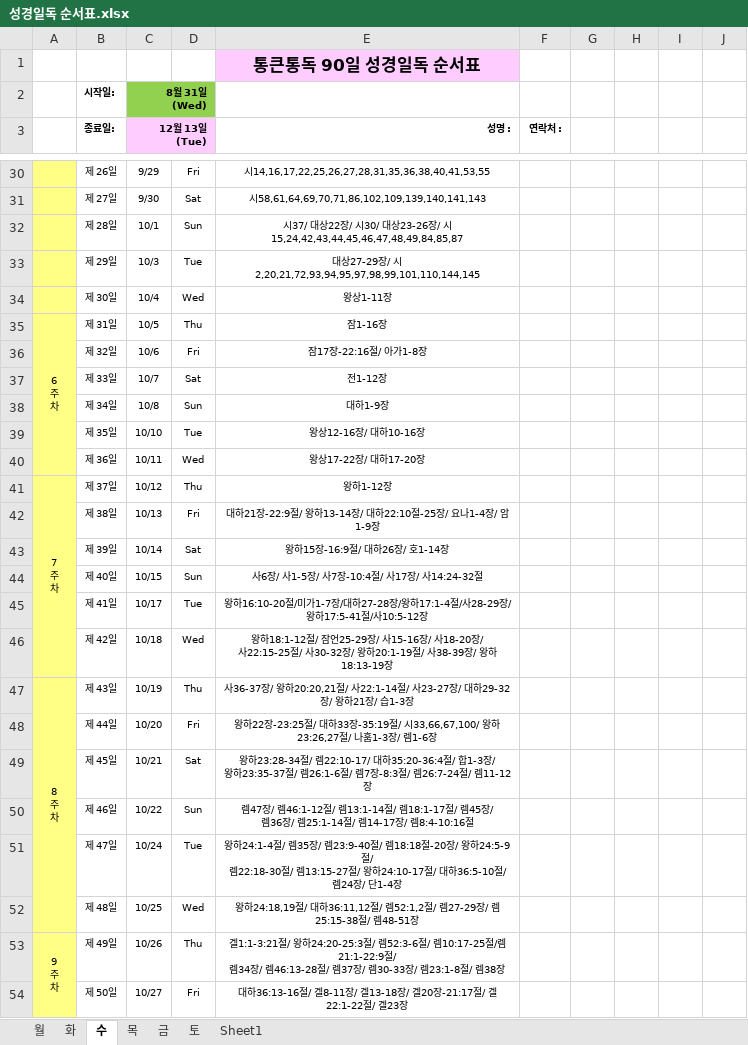
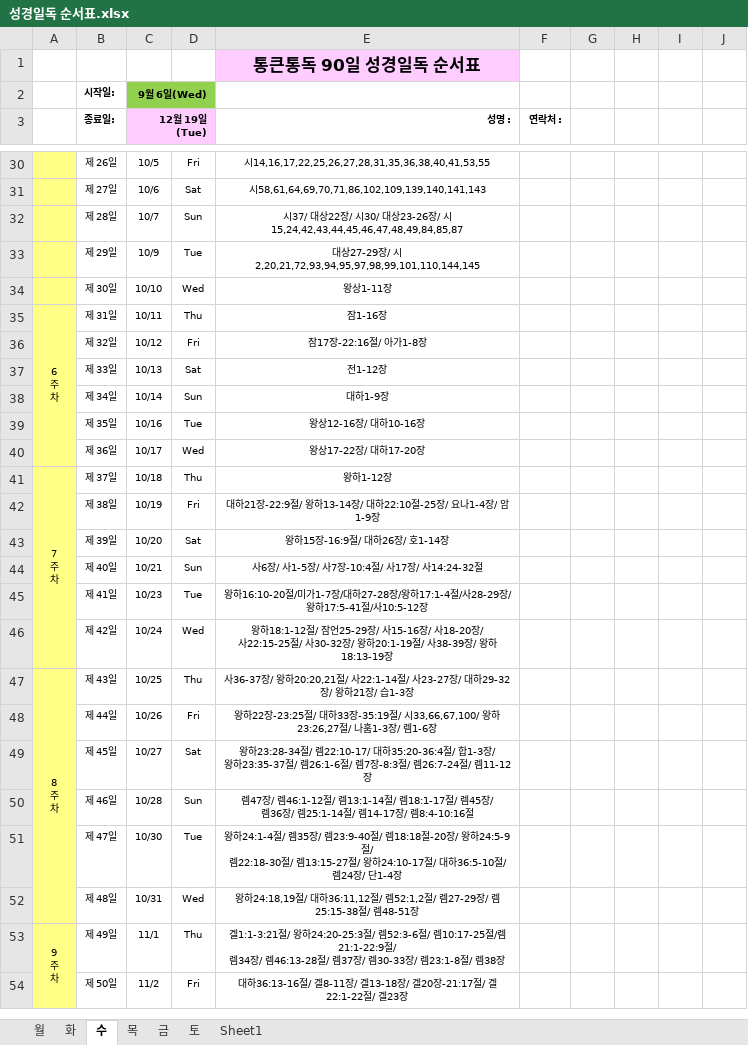
Before and after one commit to seagwang1124/90html, an Excel workbook: 성경일독 순서표.xlsx, sheet 수, drawn as a sheet; only a part is shown, gaps mark what is left out; values as stored, in another font and other column widths than the file's, no borders; the diff covers the shown part only; the diff names each change by its address in the sheet, - before the commit and + after, or states it on an @@ line.

```diff
--- a/성경일독 순서표.xlsx (sheet 수)
+++ b/성경일독 순서표.xlsx (sheet 수)
-C2 (12월 19일(Tue)): 8월 31일(Wed)
+C2 (12월 19일(Tue)): 9월 6일(Wed)
-C3: 12월 13일(Tue)
+C3: 12월 19일(Tue)
-C30 (12월 19일(Tue)): 9/29
+C30 (12월 19일(Tue)): 10/5
-C31 (12월 19일(Tue)): 9/30
+C31 (12월 19일(Tue)): 10/6
-C32 (12월 19일(Tue)): 10/1
+C32 (12월 19일(Tue)): 10/7
-C33 (12월 19일(Tue)): 10/3
+C33 (12월 19일(Tue)): 10/9
-C34 (12월 19일(Tue)): 10/4
+C34 (12월 19일(Tue)): 10/10
-C35 (12월 19일(Tue)): 10/5
+C35 (12월 19일(Tue)): 10/11
-C36 (12월 19일(Tue)): 10/6
+C36 (12월 19일(Tue)): 10/12
-C37 (12월 19일(Tue)): 10/7
+C37 (12월 19일(Tue)): 10/13
-C38 (12월 19일(Tue)): 10/8
+C38 (12월 19일(Tue)): 10/14
-C39 (12월 19일(Tue)): 10/10
+C39 (12월 19일(Tue)): 10/16
-C40 (12월 19일(Tue)): 10/11
+C40 (12월 19일(Tue)): 10/17
-C41 (12월 19일(Tue)): 10/12
+C41 (12월 19일(Tue)): 10/18
-C42 (12월 19일(Tue)): 10/13
+C42 (12월 19일(Tue)): 10/19
-C43 (12월 19일(Tue)): 10/14
+C43 (12월 19일(Tue)): 10/20
-C44 (12월 19일(Tue)): 10/15
+C44 (12월 19일(Tue)): 10/21
-C45 (12월 19일(Tue)): 10/17
+C45 (12월 19일(Tue)): 10/23
-C46 (12월 19일(Tue)): 10/18
+C46 (12월 19일(Tue)): 10/24
-C47 (12월 19일(Tue)): 10/19
+C47 (12월 19일(Tue)): 10/25
-C48 (12월 19일(Tue)): 10/20
+C48 (12월 19일(Tue)): 10/26
-C49 (12월 19일(Tue)): 10/21
+C49 (12월 19일(Tue)): 10/27
-C50 (12월 19일(Tue)): 10/22
+C50 (12월 19일(Tue)): 10/28
-C51 (12월 19일(Tue)): 10/24
+C51 (12월 19일(Tue)): 10/30
-C52 (12월 19일(Tue)): 10/25
+C52 (12월 19일(Tue)): 10/31
-C53 (12월 19일(Tue)): 10/26
+C53 (12월 19일(Tue)): 11/1
-C54 (12월 19일(Tue)): 10/27
+C54 (12월 19일(Tue)): 11/2
```
Also changed, not shown: 66 edited cells elsewhere in this sheet, sheet 목, sheet 금, sheet 토, sheet 월, sheet 화, 2 other files.
